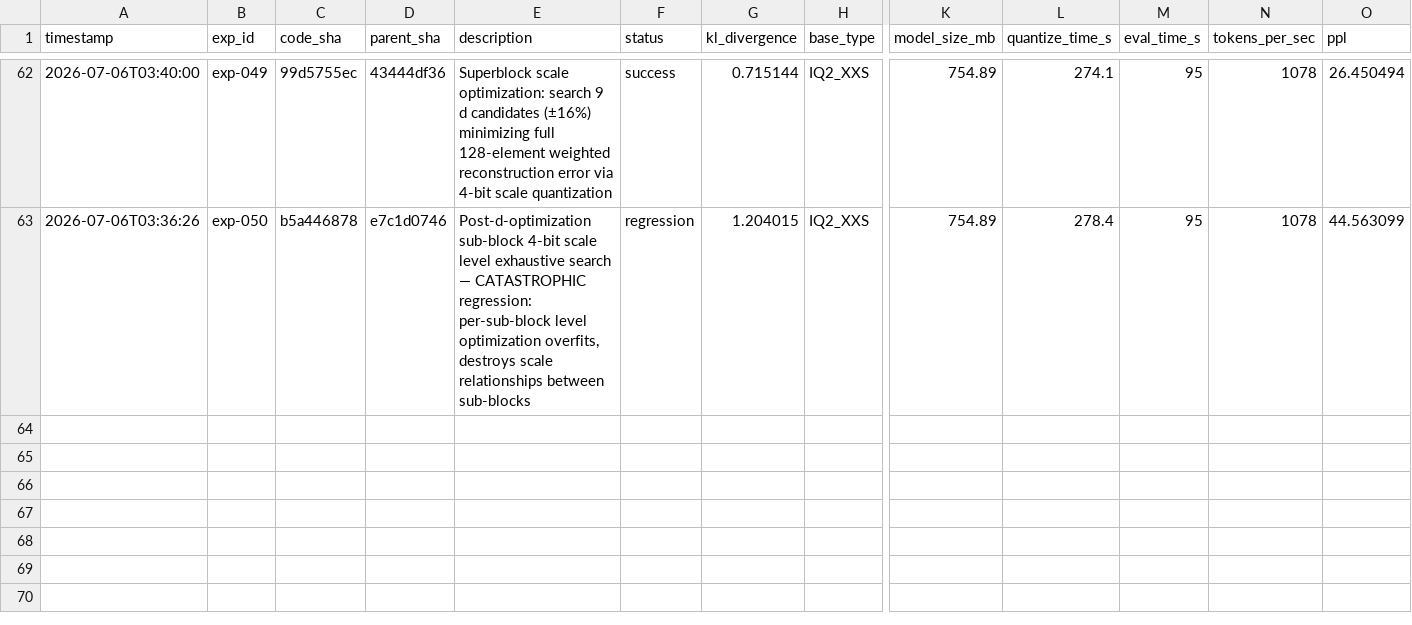
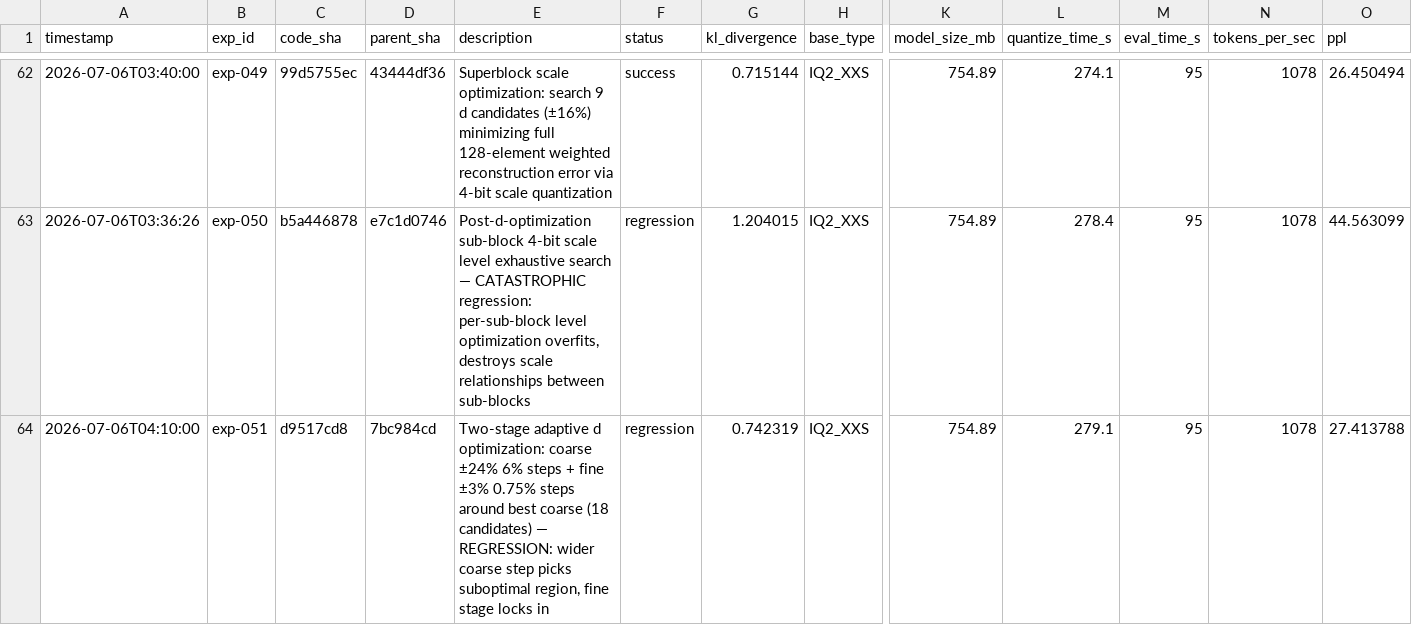
Before and after one commit to vektorprime/llama.cpp, a TSV file: tools/auto-quantize/results.tsv, drawn as a sheet; only a part is shown, gaps mark what is left out; rows hold the shown columns only; the diff names each change by its address in the sheet, - before the commit and + after, or states it on an @@ line.

Commit message:
auto-research: record exp-051 (regression — two-stage d search)

```diff
--- a/tools/auto-quantize/results.tsv
+++ b/tools/auto-quantize/results.tsv
+row 64: 2026-07-06T04:10:00 | exp-051 | d9517cd8 | 7bc984cd | Two-stage adaptive d optimization: coarse ±24% 6% steps + fine ±3% 0.75% steps around best coarse (18 candidates) — REGRESSION: wider coarse step picks suboptimal region, fine stage locks in | regression | 0.742319 | IQ2_XXS | 754.89 | 279.1 | 95 | 1078 | 27.413788
```
Also changed, not shown: 1 other file.
